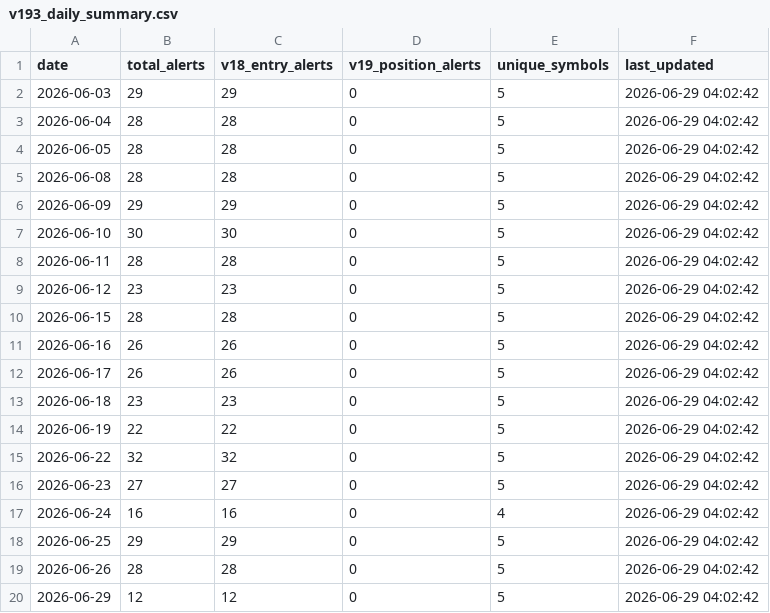
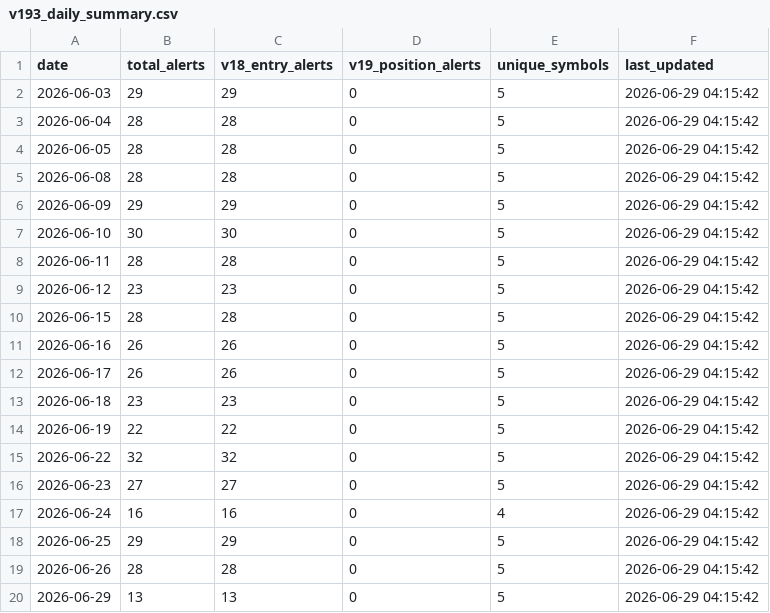
Before and after one commit to tothanhhai02090286-rgb/trading-bot-vn, a CSV file: tracker_output/v193_daily_summary.csv, drawn as a sheet.

Commit message:
V19.3.1 journal sync: update daily summary

```diff
--- a/tracker_output/v193_daily_summary.csv
+++ b/tracker_output/v193_daily_summary.csv
@@ -1,20 +1,20 @@
 date,total_alerts,v18_entry_alerts,v19_position_alerts,unique_symbols,last_updated
-2026-06-03,29,29,0,5,2026-06-29 04:02:42
-2026-06-04,28,28,0,5,2026-06-29 04:02:42
-2026-06-05,28,28,0,5,2026-06-29 04:02:42
-2026-06-08,28,28,0,5,2026-06-29 04:02:42
-2026-06-09,29,29,0,5,2026-06-29 04:02:42
-2026-06-10,30,30,0,5,2026-06-29 04:02:42
-2026-06-11,28,28,0,5,2026-06-29 04:02:42
-2026-06-12,23,23,0,5,2026-06-29 04:02:42
-2026-06-15,28,28,0,5,2026-06-29 04:02:42
-2026-06-16,26,26,0,5,2026-06-29 04:02:42
-2026-06-17,26,26,0,5,2026-06-29 04:02:42
-2026-06-18,23,23,0,5,2026-06-29 04:02:42
-2026-06-19,22,22,0,5,2026-06-29 04:02:42
-2026-06-22,32,32,0,5,2026-06-29 04:02:42
-2026-06-23,27,27,0,5,2026-06-29 04:02:42
-2026-06-24,16,16,0,4,2026-06-29 04:02:42
-2026-06-25,29,29,0,5,2026-06-29 04:02:42
-2026-06-26,28,28,0,5,2026-06-29 04:02:42
-2026-06-29,12,12,0,5,2026-06-29 04:02:42
+2026-06-03,29,29,0,5,2026-06-29 04:15:42
+2026-06-04,28,28,0,5,2026-06-29 04:15:42
+2026-06-05,28,28,0,5,2026-06-29 04:15:42
+2026-06-08,28,28,0,5,2026-06-29 04:15:42
+2026-06-09,29,29,0,5,2026-06-29 04:15:42
+2026-06-10,30,30,0,5,2026-06-29 04:15:42
+2026-06-11,28,28,0,5,2026-06-29 04:15:42
+2026-06-12,23,23,0,5,2026-06-29 04:15:42
+2026-06-15,28,28,0,5,2026-06-29 04:15:42
+2026-06-16,26,26,0,5,2026-06-29 04:15:42
+2026-06-17,26,26,0,5,2026-06-29 04:15:42
+2026-06-18,23,23,0,5,2026-06-29 04:15:42
+2026-06-19,22,22,0,5,2026-06-29 04:15:42
+2026-06-22,32,32,0,5,2026-06-29 04:15:42
+2026-06-23,27,27,0,5,2026-06-29 04:15:42
+2026-06-24,16,16,0,4,2026-06-29 04:15:42
+2026-06-25,29,29,0,5,2026-06-29 04:15:42
+2026-06-26,28,28,0,5,2026-06-29 04:15:42
+2026-06-29,13,13,0,5,2026-06-29 04:15:42
```
